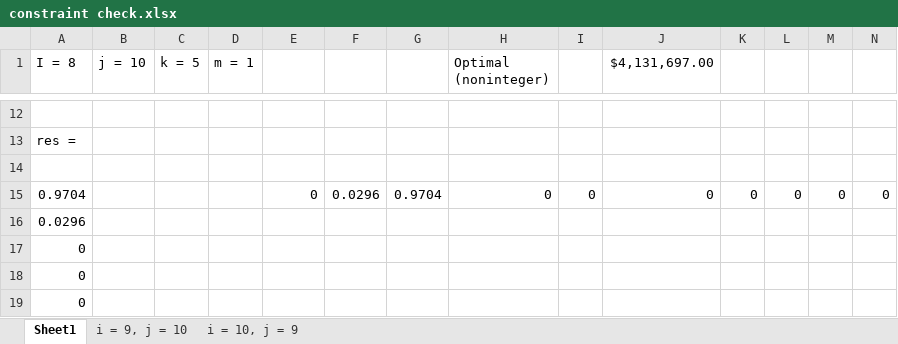
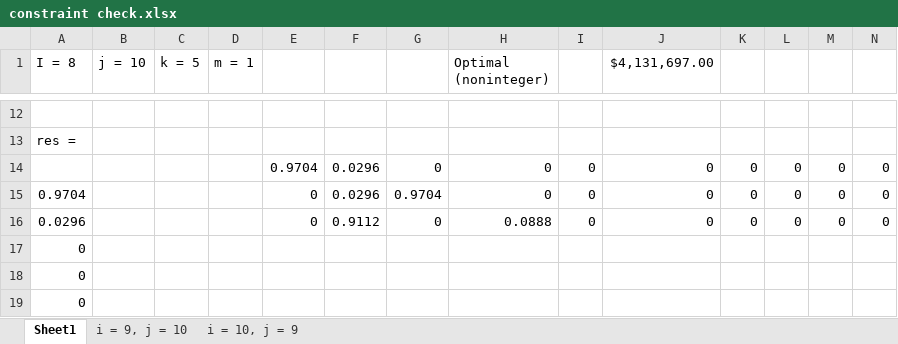
Before and after one commit to cyeow/cyeow.github.io, an Excel workbook: fyp/matlab/constraint check.xlsx, sheet Sheet1, drawn as a sheet; only a part is shown, gaps mark what is left out; values as stored, in another font and other column widths than the file's, no borders; removed rows and columns are numbered as before the commit, all else as after; the diff names each change by its address in the sheet, - before the commit and + after, or states it on an @@ line.

```diff
--- a/fyp/matlab/constraint check.xlsx (sheet Sheet1)
+++ b/fyp/matlab/constraint check.xlsx (sheet Sheet1)
-row 14: (empty)
+row 14:  |  |  |  | 0.9704 | 0.0296 | 0 | 0 | 0 | 0 | 0 | 0 | 0 | 0
-row 16: 0.0296
+row 16: 0.0296 |  |  |  | 0 | 0.9112 | 0 | 0.0888 | 0 | 0 | 0 | 0 | 0 | 0
```
Also changed, not shown: 13 other files.
